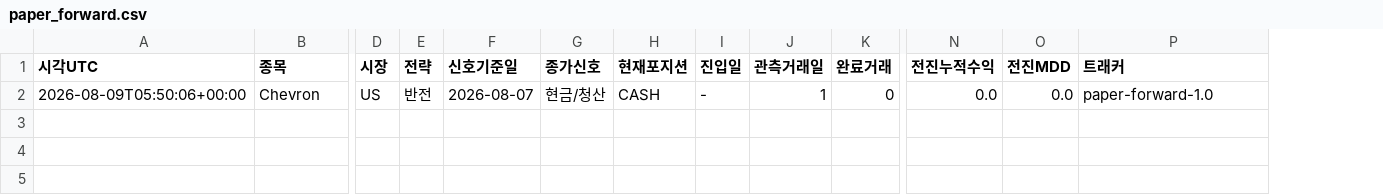
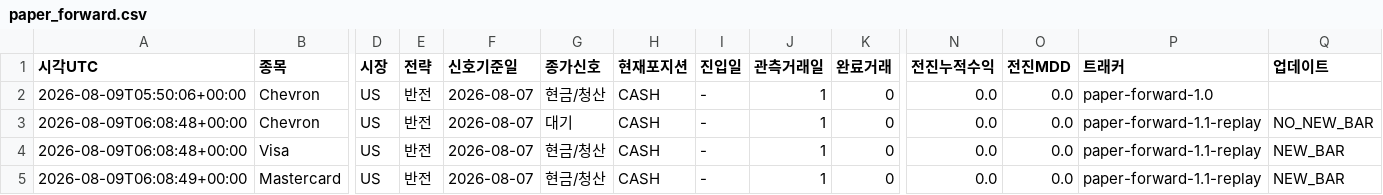
Before and after one commit to dg4200355-arch/apex-ai-trading-bot, a CSV file: reports/paper_forward.csv, drawn as a sheet; only a part is shown, gaps mark what is left out; rows hold the shown columns only; the diff names each change by its address in the sheet, - before the commit and + after, or states it on an @@ line.

```diff
--- a/reports/paper_forward.csv
+++ b/reports/paper_forward.csv
+column Q (업데이트), empty
+row 3: 2026-08-09T06:08:48+00:00 | Chevron | US | 반전 | 2026-08-07 | 대기 | CASH | - | 1 | 0 | 0.0 | 0.0 | paper-forward-1.1-replay | NO_NEW_BAR
+row 4: 2026-08-09T06:08:48+00:00 | Visa | US | 반전 | 2026-08-07 | 현금/청산 | CASH | - | 1 | 0 | 0.0 | 0.0 | paper-forward-1.1-replay | NEW_BAR
+row 5: 2026-08-09T06:08:49+00:00 | Mastercard | US | 반전 | 2026-08-07 | 현금/청산 | CASH | - | 1 | 0 | 0.0 | 0.0 | paper-forward-1.1-replay | NEW_BAR
```
Also changed, not shown: reports/latest_confirmation.csv, reports/promotion_status.csv, 7 other files.
